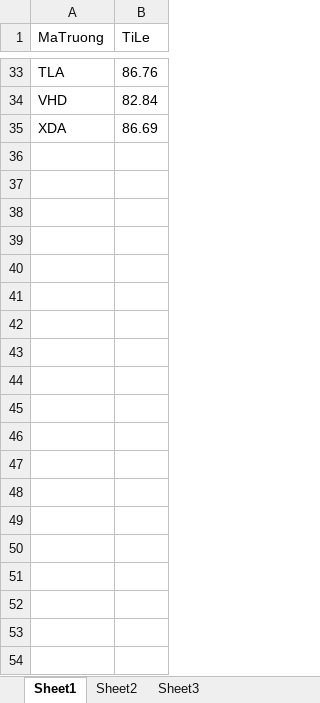
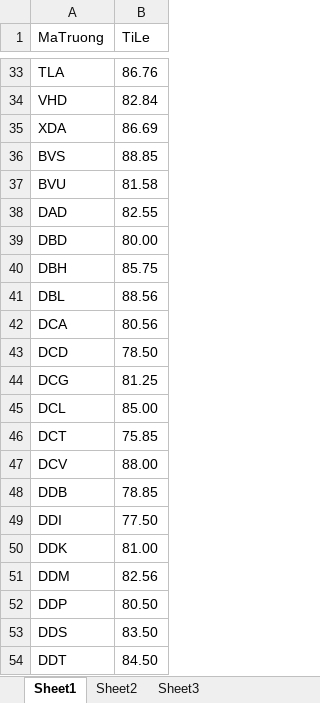
Before and after one commit to BinhMai/Luan_An, an Excel workbook: TiLeTotNghiep.xlsx, sheet Sheet1, drawn as a sheet; only a part is shown, gaps mark what is left out; values as stored, in another font and other column widths than the file's, no borders; the diff covers the shown part only; the diff names each change by its address in the sheet, - before the commit and + after, or states it on an @@ line.

```diff
--- a/TiLeTotNghiep.xlsx (sheet Sheet1)
+++ b/TiLeTotNghiep.xlsx (sheet Sheet1)
+row 36: BVS | 88.85
+row 37: BVU | 81.58
+row 38: DAD | 82.55
+row 39: DBD | 80.00
+row 40: DBH | 85.75
+row 41: DBL | 88.56
+row 42: DCA | 80.56
+row 43: DCD | 78.50
+row 44: DCG | 81.25
+row 45: DCL | 85.00
+row 46: DCT | 75.85
+row 47: DCV | 88.00
+row 48: DDB | 78.85
+row 49: DDI | 77.50
+row 50: DDK | 81.00
+row 51: DDM | 82.56
+row 52: DDP | 80.50
+row 53: DDS | 83.50
+row 54: DDT | 84.50
```
Also changed, not shown: 82 added rows elsewhere in this sheet, 8 other files.
